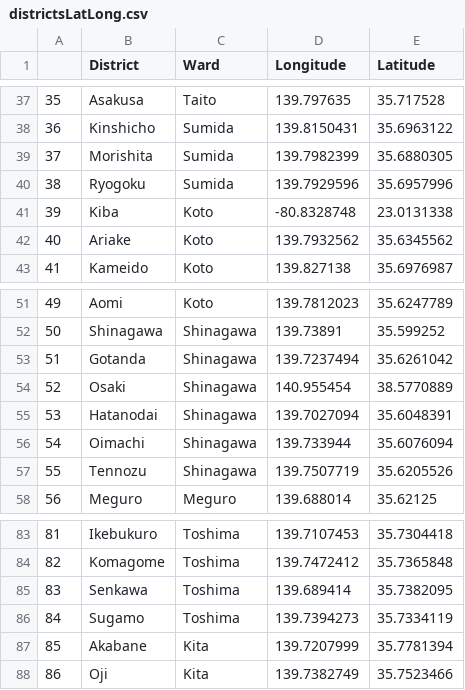
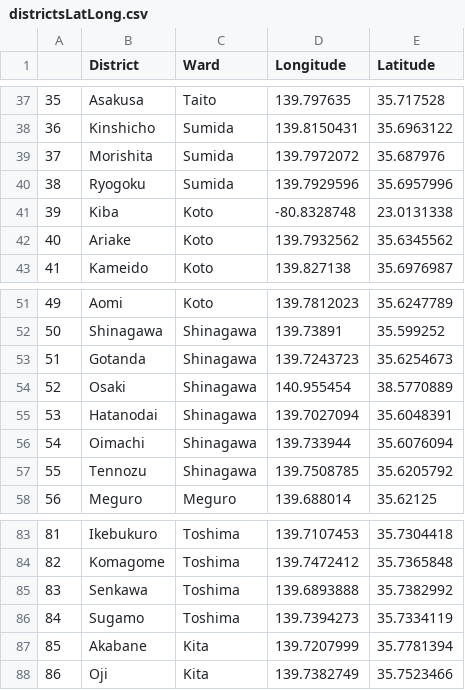
Before and after one commit to zarnajin/AppliedDataScienceCapstone, a CSV file: districtsLatLong.csv, drawn as a sheet; only a part is shown, gaps mark what is left out.

```diff
--- a/districtsLatLong.csv
+++ b/districtsLatLong.csv
@@ -38,3 +38,3 @@
 36,Kinshicho,Sumida,139.8150431,35.6963122
-37,Morishita,Sumida,139.7982399,35.6880305
+37,Morishita,Sumida,139.7972072,35.687976
 38,Ryogoku,Sumida,139.7929596,35.6957996
@@ -52,3 +52,3 @@
 50,Shinagawa,Shinagawa,139.73891,35.599252
-51,Gotanda,Shinagawa,139.7237494,35.6261042
+51,Gotanda,Shinagawa,139.7243723,35.6254673
 52,Osaki,Shinagawa,140.955454,38.5770889
@@ -56,3 +56,3 @@
 54,Oimachi,Shinagawa,139.733944,35.6076094
-55,Tennozu,Shinagawa,139.7507719,35.6205526
+55,Tennozu,Shinagawa,139.7508785,35.6205792
 56,Meguro,Meguro,139.688014,35.62125
@@ -84,3 +84,3 @@
 82,Komagome,Toshima,139.7472412,35.7365848
-83,Senkawa,Toshima,139.689414,35.7382095
+83,Senkawa,Toshima,139.6893888,35.7382992
 84,Sugamo,Toshima,139.7394273,35.7334119
```
Also changed, not shown: districtsLatLong1.csv, 8 other files.
